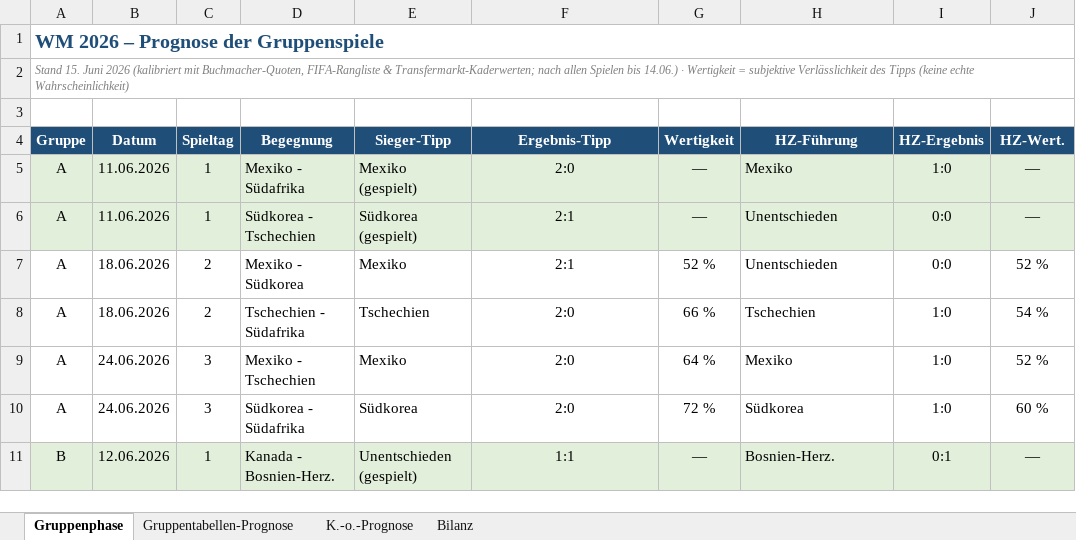
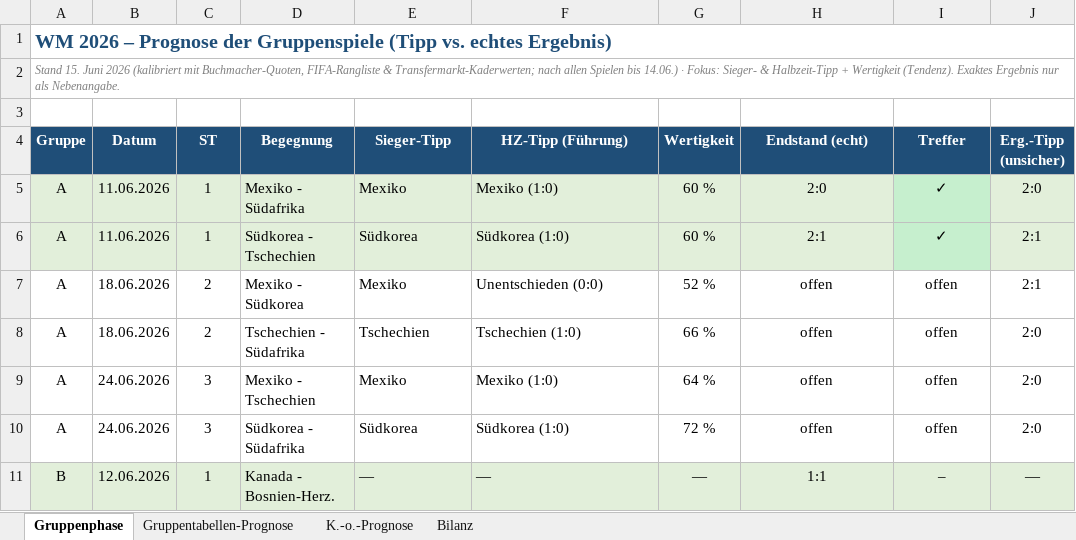
Before and after one commit to Sebastianue/hallo-github, an Excel workbook: WM-2026-Prognose.xlsx, sheet Gruppenphase, drawn as a sheet; only a part is shown; values as stored, in another font and other column widths than the file's, no borders; the diff covers the shown part only; the diff names each change by its address in the sheet, - before the commit and + after, or states it on an @@ line.

```diff
--- a/WM-2026-Prognose.xlsx (sheet Gruppenphase)
+++ b/WM-2026-Prognose.xlsx (sheet Gruppenphase)
-A1 (Gruppe): …der Gruppenspiele
+A1 (Gruppe): …der Gruppenspiele (Tipp vs. echtes Ergebnis)
-A2 (Gruppe): …14.06.) · Wertigkeit = subjektive Verlässlichkeit des Tipps (keine echte Wahrscheinlichkeit)
+A2 (Gruppe): …14.06.) · Fokus: Sieger- & Halbzeit-Tipp + Wertigkeit (Tendenz). Exaktes Ergebnis nur als Nebenangabe.
-C4: Spieltag
+C4: ST
-F4: Ergebnis-Tipp
+F4: HZ-Tipp (Führung)
-H4: HZ-Führung
+H4: Endstand (echt)
-I4: HZ-Ergebnis
+I4: Treffer
-J4: HZ-Wert.
+J4: Erg.-Tipp (unsicher)
-E5 (Sieger-Tipp): Mexiko (gespielt)
+E5 (Sieger-Tipp): Mexiko
-F5 (HZ-Tipp (Führung)): 2:0
+F5 (HZ-Tipp (Führung)): Mexiko (1:0)
-F5:F11 alignment: center
+F5:F11 alignment: left
-G5:G6 (Wertigkeit): —
+G5:G6 (Wertigkeit): 60 %
-H5 (Endstand (echt)): Mexiko
+H5 (Endstand (echt)): 2:0
-H5:H11 alignment: left
+H5:H11 alignment: center
-I5 (Treffer): 1:0
+I5 (Treffer): ✓
-I5:I6 fill: #E2EFDA
+I5:I6 fill: #C6EFCE
-J5 (Erg.-Tipp (unsicher)): —
+J5 (Erg.-Tipp (unsicher)): 2:0
-E6 (Sieger-Tipp): Südkorea (gespielt)
+E6 (Sieger-Tipp): Südkorea
-F6 (HZ-Tipp (Führung)): 2:1
+F6 (HZ-Tipp (Führung)): Südkorea (1:0)
-H6 (Endstand (echt)): Unentschieden
+H6 (Endstand (echt)): 2:1
-I6 (Treffer): 0:0
+I6 (Treffer): ✓
-J6 (Erg.-Tipp (unsicher)): —
+J6 (Erg.-Tipp (unsicher)): 2:1
-F7 (HZ-Tipp (Führung)): 2:1
+F7 (HZ-Tipp (Führung)): Unentschieden (0:0)
-H7 (Endstand (echt)): Unentschieden
+H7 (Endstand (echt)): offen
-I7 (Treffer): 0:0
+I7 (Treffer): offen
-J7 (Erg.-Tipp (unsicher)): 52 %
+J7 (Erg.-Tipp (unsicher)): 2:1
-F8 (HZ-Tipp (Führung)): 2:0
+F8 (HZ-Tipp (Führung)): Tschechien (1:0)
-H8 (Endstand (echt)): Tschechien
+H8 (Endstand (echt)): offen
-I8:I10 (Treffer): 1:0
+I8:I10 (Treffer): offen
-J8 (Erg.-Tipp (unsicher)): 54 %
+J8 (Erg.-Tipp (unsicher)): 2:0
-F9 (HZ-Tipp (Führung)): 2:0
+F9 (HZ-Tipp (Führung)): Mexiko (1:0)
-H9 (Endstand (echt)): Mexiko
+H9 (Endstand (echt)): offen
-J9 (Erg.-Tipp (unsicher)): 52 %
+J9 (Erg.-Tipp (unsicher)): 2:0
-F10 (HZ-Tipp (Führung)): 2:0
+F10 (HZ-Tipp (Führung)): Südkorea (1:0)
-H10 (Endstand (echt)): Südkorea
+H10 (Endstand (echt)): offen
-J10 (Erg.-Tipp (unsicher)): 60 %
+J10 (Erg.-Tipp (unsicher)): 2:0
-E11 (Sieger-Tipp): Unentschieden (gespielt)
+E11 (Sieger-Tipp): —
-F11 (HZ-Tipp (Führung)): 1:1
+F11 (HZ-Tipp (Führung)): —
-H11 (Endstand (echt)): Bosnien-Herz.
+H11 (Endstand (echt)): 1:1
-I11 (Treffer): 0:1
+I11 (Treffer): –
```
Also changed, not shown: 278 edited cells and cell formats elsewhere in this sheet, sheet Bilanz, sheet K.-o.-Prognose, 6 other files.
